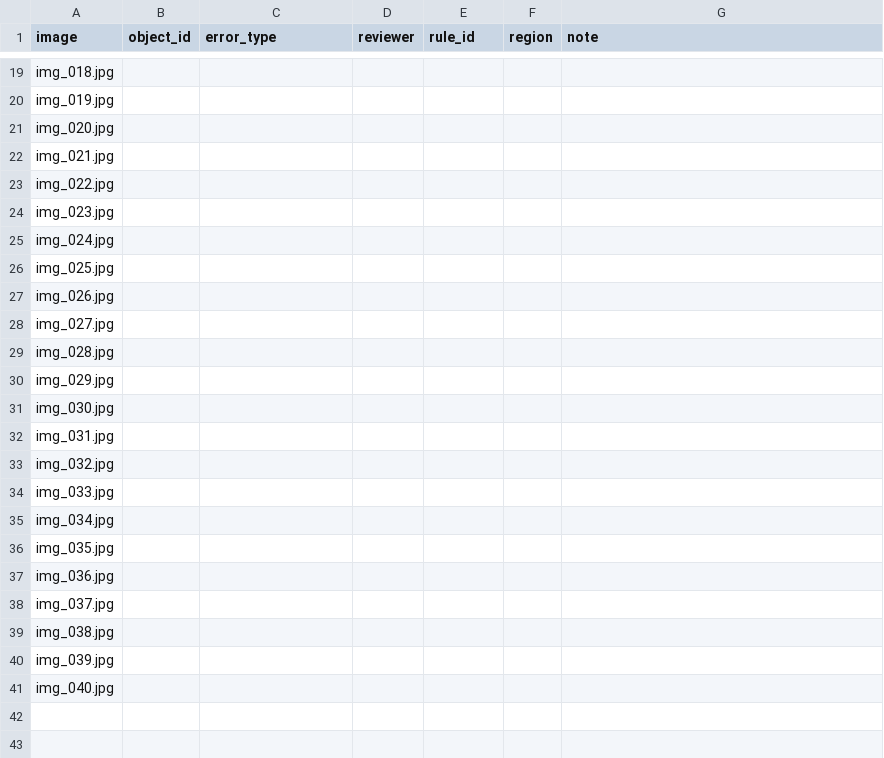
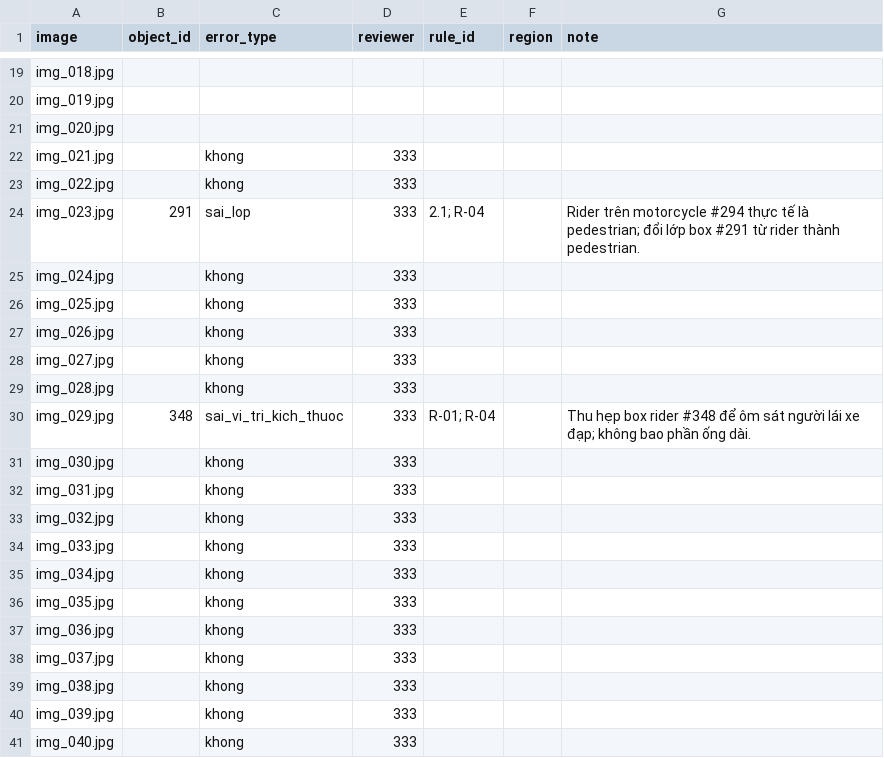
Before and after one commit to nnt7923/K5-L23-Day07-G0001-Guideline-Taxonomy-QC, a CSV file: submission/qc/reviews/round-04/qc_review.csv, drawn as a sheet; only a part is shown, gaps mark what is left out.

Commit message:
Complete member 333 round 4 QC review

```diff
--- a/submission/qc/reviews/round-04/qc_review.csv
+++ b/submission/qc/reviews/round-04/qc_review.csv
@@ -21,21 +21,21 @@ img_019.jpg,,,,,,
 img_020.jpg,,,,,,
-img_021.jpg,,,,,,
-img_022.jpg,,,,,,
-img_023.jpg,,,,,,
-img_024.jpg,,,,,,
-img_025.jpg,,,,,,
-img_026.jpg,,,,,,
-img_027.jpg,,,,,,
-img_028.jpg,,,,,,
-img_029.jpg,,,,,,
-img_030.jpg,,,,,,
-img_031.jpg,,,,,,
-img_032.jpg,,,,,,
-img_033.jpg,,,,,,
-img_034.jpg,,,,,,
-img_035.jpg,,,,,,
-img_036.jpg,,,,,,
-img_037.jpg,,,,,,
-img_038.jpg,,,,,,
-img_039.jpg,,,,,,
-img_040.jpg,,,,,,
+img_021.jpg,,khong,333,,,
+img_022.jpg,,khong,333,,,
+img_023.jpg,291,sai_lop,333,2.1; R-04,,Rider trên motorcycle #294 thực tế là pedestrian; đổi lớp box #291 từ rider thành pedestrian.
+img_024.jpg,,khong,333,,,
+img_025.jpg,,khong,333,,,
+img_026.jpg,,khong,333,,,
+img_027.jpg,,khong,333,,,
+img_028.jpg,,khong,333,,,
+img_029.jpg,348,sai_vi_tri_kich_thuoc,333,R-01; R-04,,Thu hẹp box rider #348 để ôm sát người lái xe đạp; không bao phần ống dài.
+img_030.jpg,,khong,333,,,
+img_031.jpg,,khong,333,,,
+img_032.jpg,,khong,333,,,
+img_033.jpg,,khong,333,,,
+img_034.jpg,,khong,333,,,
+img_035.jpg,,khong,333,,,
+img_036.jpg,,khong,333,,,
+img_037.jpg,,khong,333,,,
+img_038.jpg,,khong,333,,,
+img_039.jpg,,khong,333,,,
+img_040.jpg,,khong,333,,,
```
